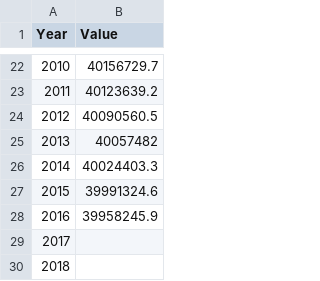
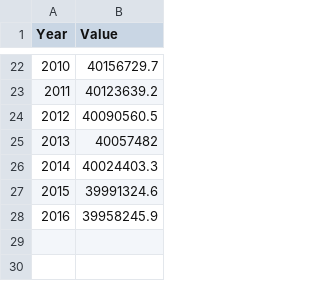
Before and after one commit to cm18499/cm18499.github.io, a CSV file: Green graph 2 java.csv, drawn as a sheet; only a part is shown, gaps mark what is left out.

Commit message:
Update Green graph 2 java.csv

```diff
--- a/Green graph 2 java.csv
+++ b/Green graph 2 java.csv
@@ -28,3 +28 @@ Year,Value
 2016,39958245.9
-2017,
-2018,
```
